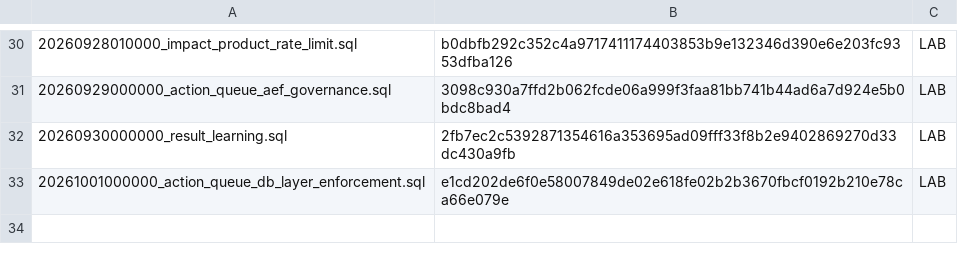
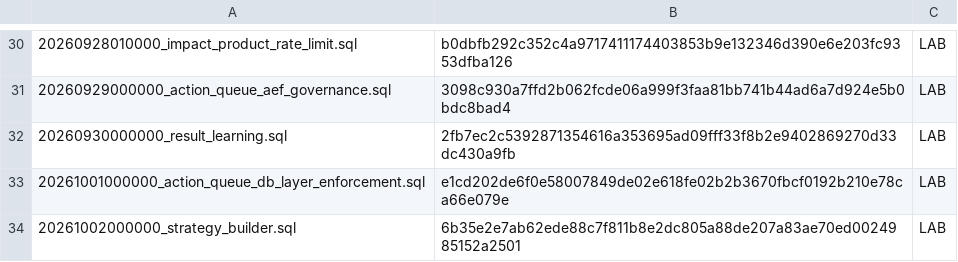
Before and after one commit to jonnipm-web/ai-social-copilot, a TSV file: supabase/migration_manifest.tsv, drawn as a sheet; only a part is shown, gaps mark what is left out; the diff names each change by its address in the sheet, - before the commit and + after, or states it on an @@ line.

```diff
--- a/supabase/migration_manifest.tsv
+++ b/supabase/migration_manifest.tsv
+row 34: 20261002000000_strategy_builder.sql | 6b35e2e7ab62ede88c7f811b8e2dc805a88de207a83ae70ed0024985152a2501 | LAB
```
Also changed, not shown: 40 other files.
